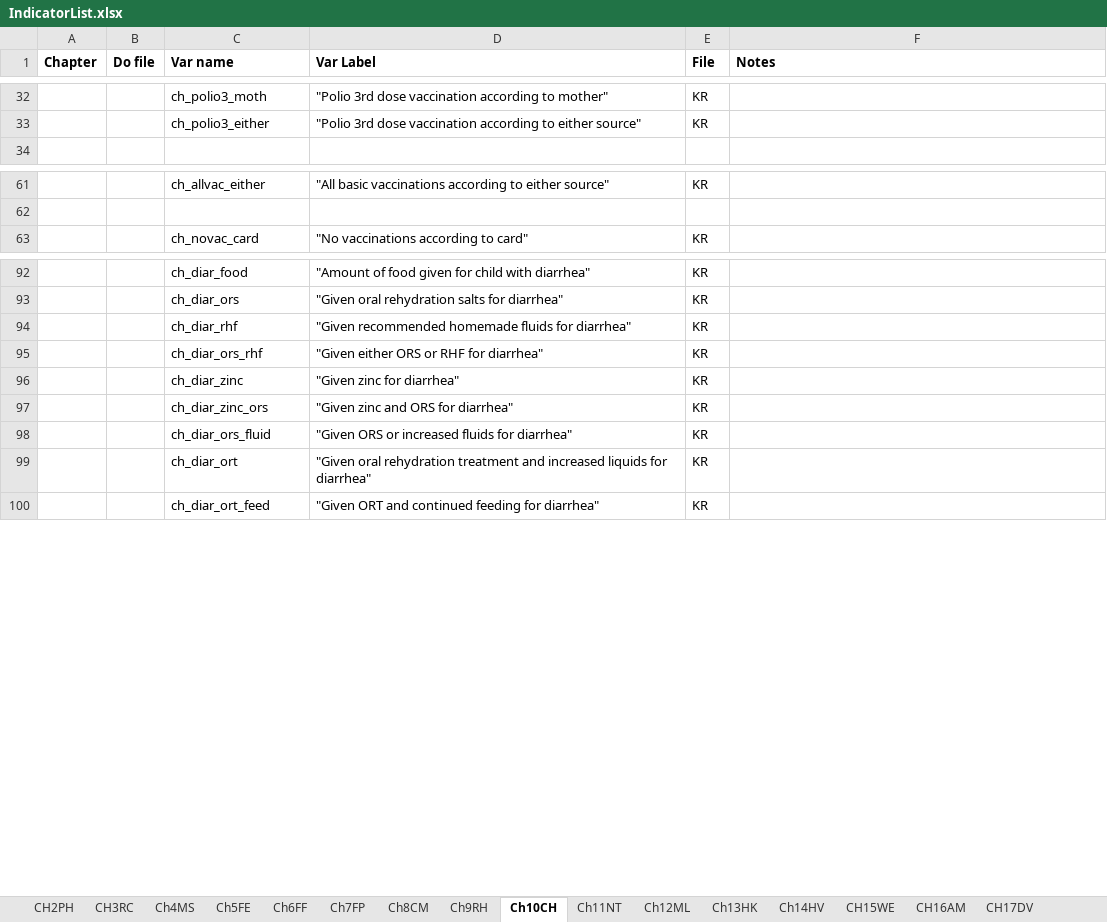
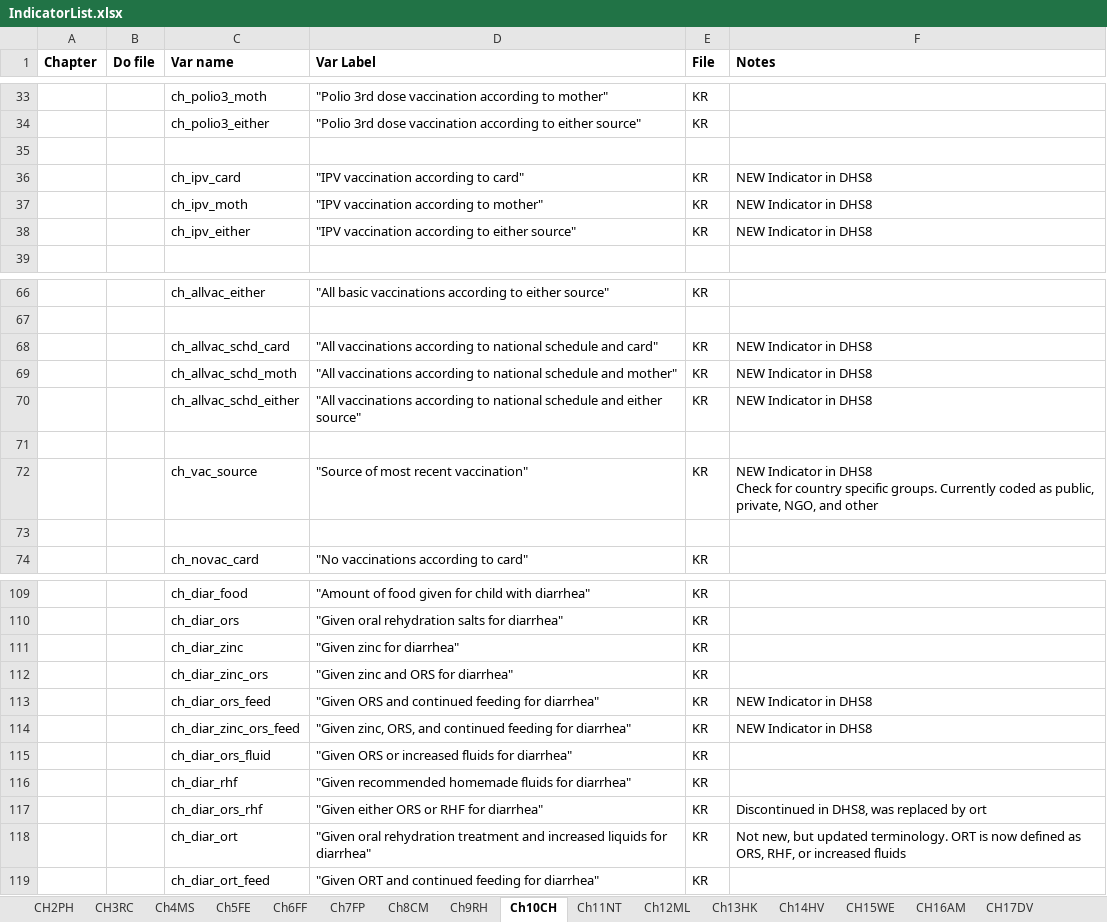
Before and after one commit to DHSProgram/DHS-Indicators-Stata, an Excel workbook: IndicatorList.xlsx, sheet Ch10CH, drawn as a sheet; only a part is shown, gaps mark what is left out; values as stored, in another font and other column widths than the file's, no borders; removed rows and columns are numbered as before the commit, all else as after; ↵ is a line break in a cell; the diff covers the shown part only; the diff names each change by its address in the sheet, - before the commit and + after, or states it on an @@ line.

```diff
--- a/IndicatorList.xlsx (sheet Ch10CH)
+++ b/IndicatorList.xlsx (sheet Ch10CH)
+row 35: (empty)
+row 36:  |  | ch_ipv_card | "IPV vaccination according to card" | KR | NEW Indicator in DHS8
+row 37:  |  | ch_ipv_moth | "IPV vaccination according to mother" | KR | NEW Indicator in DHS8
+row 38:  |  | ch_ipv_either | "IPV vaccination according to either source" | KR | NEW Indicator in DHS8
+row 68:  |  | ch_allvac_schd_card | "All vaccinations according to national schedule and card" | KR | NEW Indicator in DHS8
+row 69:  |  | ch_allvac_schd_moth | "All vaccinations according to national schedule and mother" | KR | NEW Indicator in DHS8
+row 70:  |  | ch_allvac_schd_either | "All vaccinations according to national schedule and either source" | KR | NEW Indicator in DHS8
+row 71: (empty)
+row 72:  |  | ch_vac_source | "Source of most recent vaccination" | KR | NEW Indicator in DHS8 ↵ Check for country specific groups. Currently coded as public, private, NGO, and other
+row 73: (empty)
-row 95:  |  | ch_diar_ors_rhf | "Given either ORS or RHF for diarrhea" | KR
+row 113:  |  | ch_diar_ors_feed | "Given ORS and continued feeding for diarrhea" | KR | NEW Indicator in DHS8
+row 114:  |  | ch_diar_zinc_ors_feed | "Given zinc, ORS, and continued feeding for diarrhea" | KR | NEW Indicator in DHS8
@@ row 94 moved to row 116: ch_diar_rhf @@
+row 117:  |  | ch_diar_ors_rhf | "Given either ORS or RHF for diarrhea" | KR | Discontinued in DHS8, was replaced by ort
-F118 (Notes): (empty)
+F118 (Notes): Not new, but updated terminology. ORT is now defined as ORS, RHF, or increased fluids
```
Also changed, not shown: 24 added rows, 8 edited cells and merged cells elsewhere in this sheet, 7 other files.
